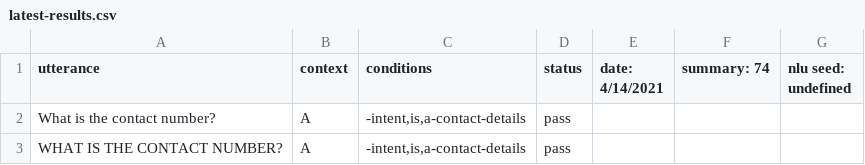
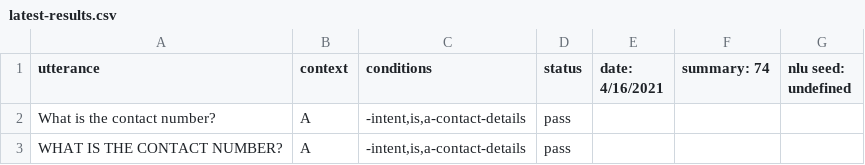
Before and after one commit to botpress/botpress, a CSV file: modules/nlu-testing/src/bot-templates/bp-nlu-regression-testing/latest-results.csv, drawn as a sheet; only a part is shown.

Commit message:
chore(nlu): replace in-memory engine by stan client (#4859)
* nlu module builds without engine

* successfull run with bpds intents and slots

* use strings instead of modelid in nlu module

* fix training cancelation

* fix unit tests

* pr review comments

```diff
--- a/modules/nlu-testing/src/bot-templates/bp-nlu-regression-testing/latest-results.csv
+++ b/modules/nlu-testing/src/bot-templates/bp-nlu-regression-testing/latest-results.csv
@@ -1,2 +1,2 @@
-utterance,context,conditions,status,date: 4/14/2021,summary: 74,nlu seed: undefined
+utterance,context,conditions,status,date: 4/16/2021,summary: 74,nlu seed: undefined
 What is the contact number?,A,"-intent,is,a-contact-details",pass
```
Also changed, not shown: modules/nlu-testing/src/bot-templates/bp-nlu-slot-extraction/latest-results.csv, 35 other files.
